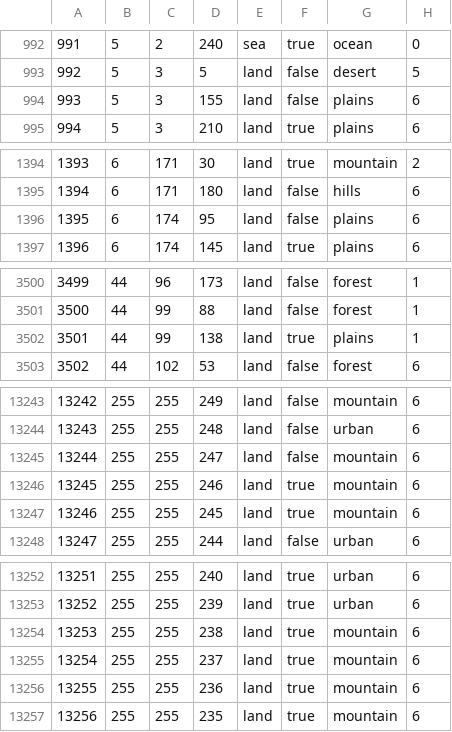
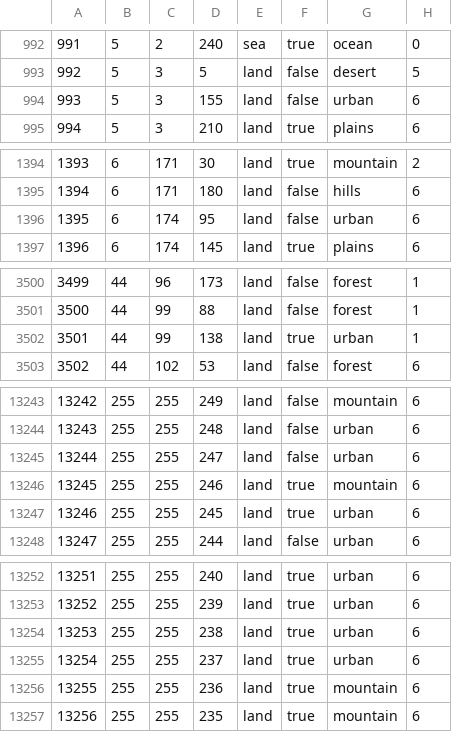
Before and after one commit to manzyuball/Empire-of-Breakwaters, a CSV file: map/definition.csv, drawn as a sheet; only a part is shown, gaps mark what is left out; the diff covers the shown part only.

```diff
--- a/map/definition.csv
+++ b/map/definition.csv
@@ -993,3 +993,3 @@
 992;5;3;5;land;false;desert;5
-993;5;3;155;land;false;plains;6
+993;5;3;155;land;false;urban;6
 994;5;3;210;land;true;plains;6
@@ -1395,3 +1395,3 @@
 1394;6;171;180;land;false;hills;6
-1395;6;174;95;land;false;plains;6
+1395;6;174;95;land;false;urban;6
 1396;6;174;145;land;true;plains;6
@@ -3501,3 +3501,3 @@
 3500;44;99;88;land;false;forest;1
-3501;44;99;138;land;true;plains;1
+3501;44;99;138;land;true;urban;1
 3502;44;102;53;land;false;forest;6
@@ -13244,5 +13244,5 @@
 13243;255;255;248;land;false;urban;6
-13244;255;255;247;land;false;mountain;6
+13244;255;255;247;land;false;urban;6
 13245;255;255;246;land;true;mountain;6
-13246;255;255;245;land;true;mountain;6
+13246;255;255;245;land;true;urban;6
 13247;255;255;244;land;false;urban;6
@@ -13253,4 +13253,4 @@
 13252;255;255;239;land;true;urban;6
-13253;255;255;238;land;true;mountain;6
-13254;255;255;237;land;true;mountain;6
+13253;255;255;238;land;true;urban;6
+13254;255;255;237;land;true;urban;6
 13255;255;255;236;land;true;mountain;6
```
Also changed, not shown: 35 edited cells elsewhere in this file, 4 other files.
